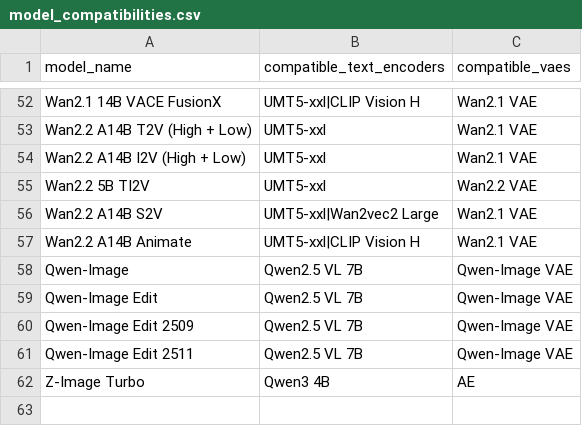
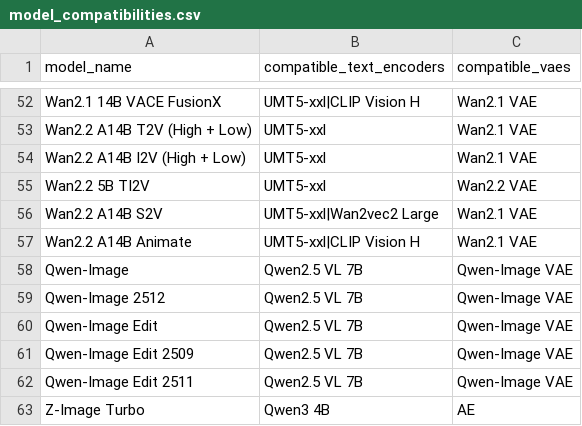
Before and after one commit to d4N-87/KSimply, a CSV file: scripts/data/model_compatibilities.csv, drawn as a sheet; only a part is shown, gaps mark what is left out; the diff names each change by its address in the sheet, - before the commit and + after, or states it on an @@ line.

Commit message:
Add Qwen-Image 2512 model to data files
Introduced Qwen-Image 2512 to base_models.csv, model_compatibilities.csv, and model_releases.csv with multiple quantization options and repository links. This update expands support for the new model variant and its compatibility information.

```diff
--- a/scripts/data/model_compatibilities.csv
+++ b/scripts/data/model_compatibilities.csv
+row 59: Qwen-Image 2512 | Qwen2.5 VL 7B | Qwen-Image VAE
```
Also changed, not shown: scripts/data/base_models.csv, scripts/data/model_releases.csv, 1 other file.
